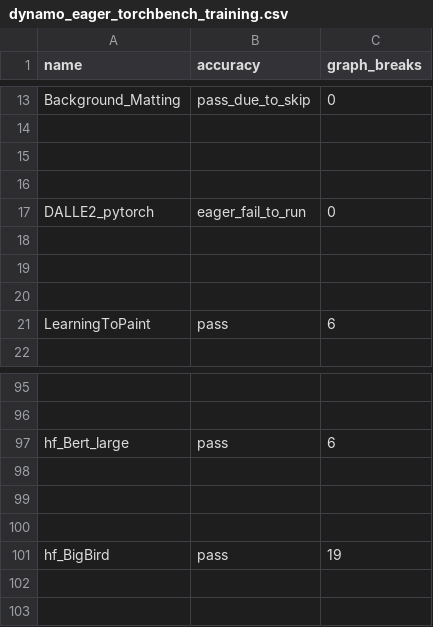
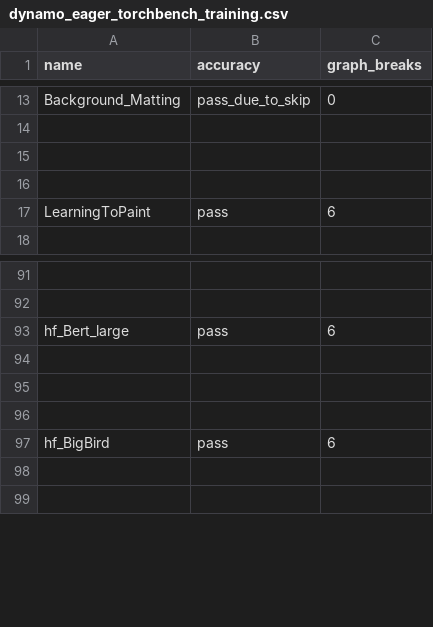
Before and after one commit to rdhanarot/pytorch, a CSV file: benchmarks/dynamo/ci_expected_accuracy/dynamo_eager_torchbench_training.csv, drawn as a sheet; only a part is shown, gaps mark what is left out.

```diff
--- a/benchmarks/dynamo/ci_expected_accuracy/dynamo_eager_torchbench_training.csv
+++ b/benchmarks/dynamo/ci_expected_accuracy/dynamo_eager_torchbench_training.csv
@@ -16,6 +16,2 @@ Background_Matting,pass_due_to_skip,0
 
-DALLE2_pytorch,eager_fail_to_run,0
-
-
-
 LearningToPaint,pass,6
@@ -100,3 +96,3 @@ hf_Bert_large,pass,6
 
-hf_BigBird,pass,19
+hf_BigBird,pass,6
 
```
Also changed, not shown: benchmarks/dynamo/ci_expected_accuracy/aot_eager_torchbench_training.csv, benchmarks/dynamo/ci_expected_accuracy/cpu_inductor_torchbench_inference.csv, 10 other files.
